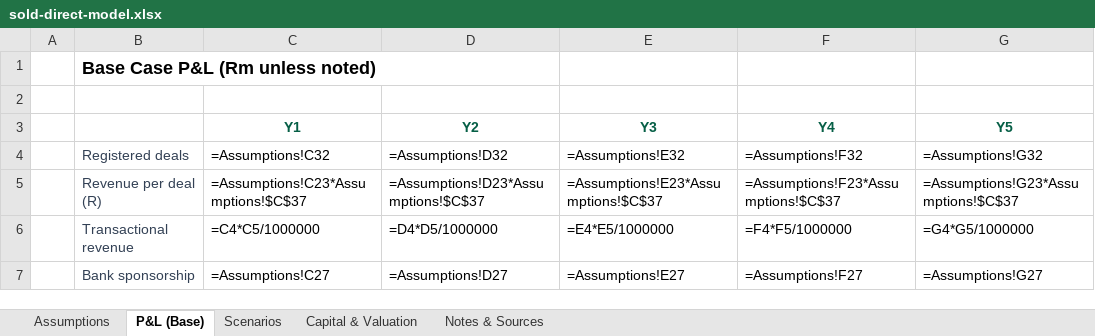
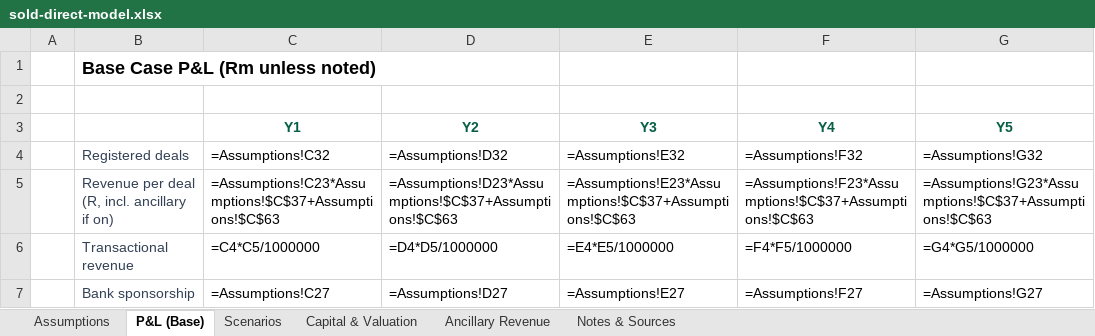
Before and after one commit to getluckyjo/sell-direct, an Excel workbook: docs/dataroom/sold-direct-model.xlsx, sheet P&L (Base), drawn as a sheet; only a part is shown; values as stored, in another font and other column widths than the file's, no borders; formulas without a stored value are shown as written; removed rows and columns are numbered as before the commit, all else as after; the diff names each change by its address in the sheet, - before the commit and + after, or states it on an @@ line.

```diff
--- a/docs/dataroom/sold-direct-model.xlsx (sheet P&L (Base))
+++ b/docs/dataroom/sold-direct-model.xlsx (sheet P&L (Base))
+sheet tab: Ancillary Revenue
-row 5:  | Revenue per deal (R) | =Assumptions!C23*Assumptions!$C$37 | =Assumptions!D23*Assumptions!$C$37 | =Assumptions!E23*Assumptions!$C$37 | =Assumptions!F23*Assumptions!$C$37 | =Assumptions!G23*Assumptions!$C$37
+row 5:  | Revenue per deal (R, incl. ancillary if on) | =Assumptions!C23*Assumptions!$C$37+Assumptions!$C$63 | =Assumptions!D23*Assumptions!$C$37+Assumptions!$C$63 | =Assumptions!E23*Assumptions!$C$37+Assumptions!$C$63 | =Assumptions!F23*Assumptions!$C$37+Assumptions!$C$63 | =Assumptions!G23*Assumptions!$C$37+Assumptions!$C$63
```
Also changed, not shown: sheet Assumptions, sheet Scenarios, sheet Notes & Sources, 5 other files.
